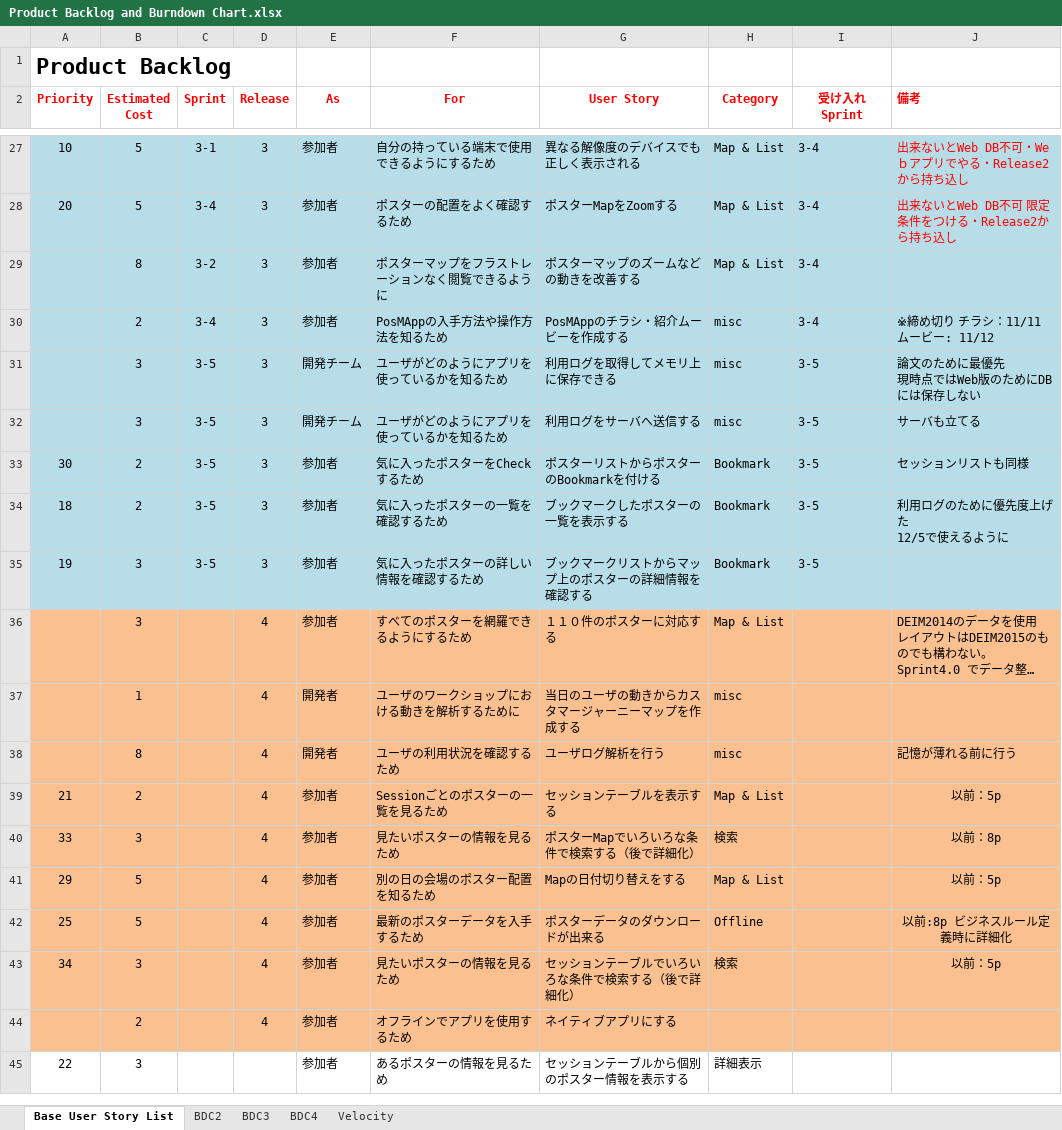
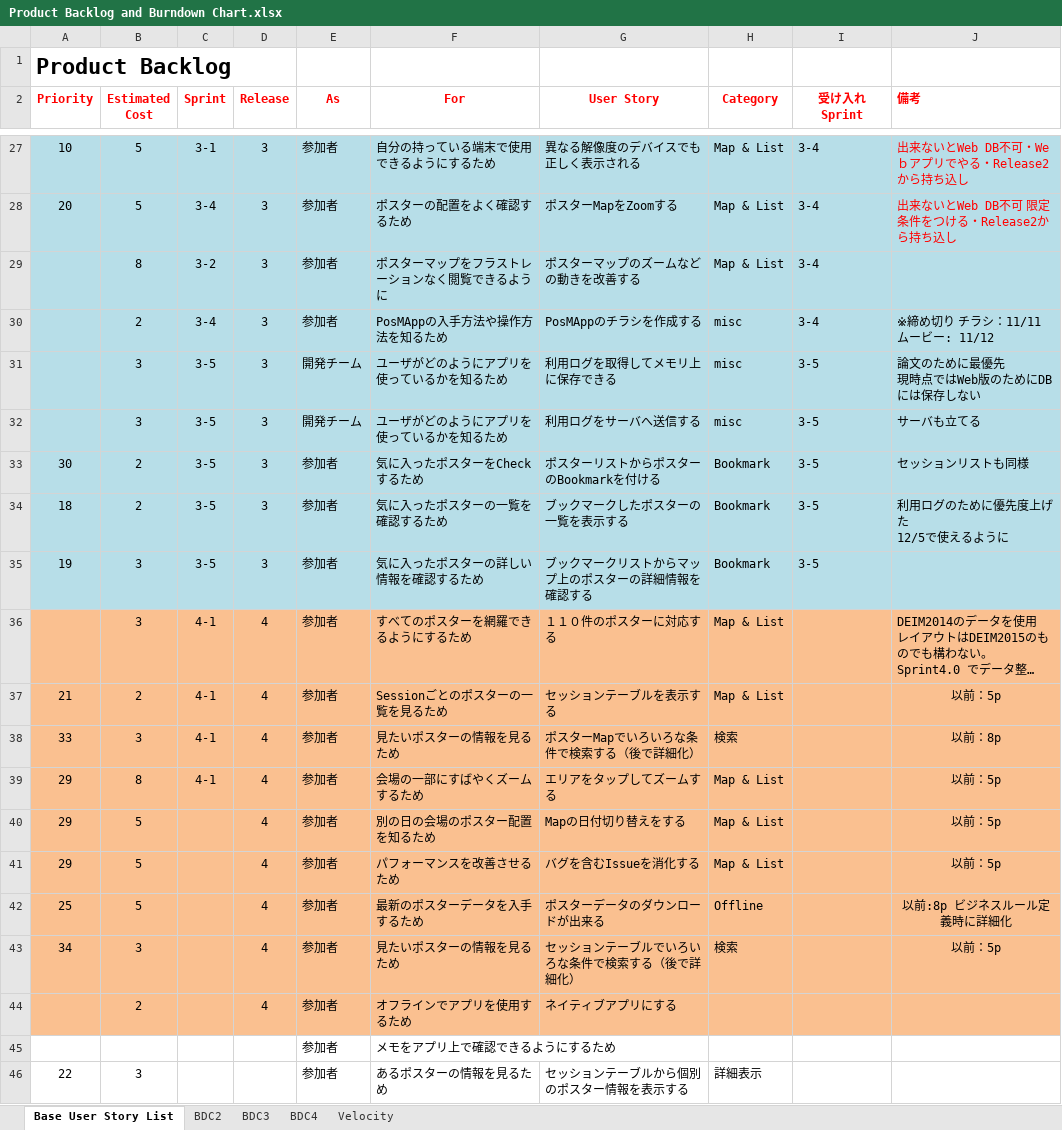
Before and after one commit to Tsukuba-SAY/documents, an Excel workbook: Product Backlog and Burndown Chart.xlsx, sheet Base User Story List, drawn as a sheet; only a part is shown, gaps mark what is left out; long unchanged cells end in …; values as stored, in another font and other column widths than the file's, no borders; removed rows and columns are numbered as before the commit, all else as after; the diff names each change by its address in the sheet, - before the commit and + after, or states it on an @@ line.

Commit message:
Release3納品

```diff
--- a/Product Backlog and Burndown Chart.xlsx (sheet Base User Story List)
+++ b/Product Backlog and Burndown Chart.xlsx (sheet Base User Story List)
-G30 (User Story): PosMAppのチラシ・紹介ムービーを作成する
+G30 (User Story): PosMAppのチラシを作成する
-C36 (Sprint): (empty)
+C36 (Sprint): 4-1
-row 37:  | 1 |  | 4 | 開発者 | ユーザのワークショップにおける動きを解析するために | 当日のユーザの動きからカスタマージャーニーマップを作成する | misc
-row 38:  | 8 |  | 4 | 開発者 | ユーザの利用状況を確認するため | ユーザログ解析を行う | misc |  | 記憶が薄れる前に行う
-C37:C38 (Sprint): (empty)
+C37:C38 (Sprint): 4-1
+row 39: 29 | 8 | 4-1 | 4 | 参加者 | 会場の一部にすばやくズームするため | エリアをタップしてズームする | Map & List |  | 以前：5p
+row 41: 29 | 5 |  | 4 | 参加者 | パフォーマンスを改善させるため | バグを含むIssueを消化する | Map & List |  | 以前：5p
+row 45:  |  |  |  | 参加者 | メモをアプリ上で確認できるようにするため
```
Also changed, not shown: charts or pictures.
